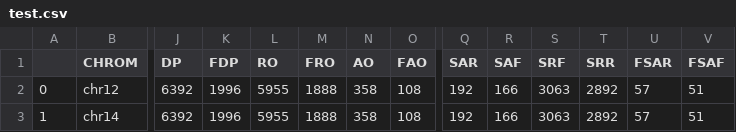
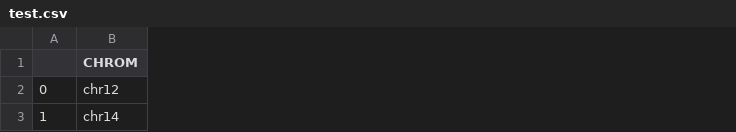
Before and after one commit to GAMariaF/fullFres, a CSV file: db/test.csv, drawn as a sheet; only a part is shown, gaps mark what is left out; the diff covers the shown part only; the diff names each change by its address in the sheet, - before the commit and + after, or states it on an @@ line.

Commit message:
explode_func

```diff
--- a/db/test.csv
+++ b/db/test.csv
-column J (DP), rows 2-3: 6392 | 6392
-column K (FDP), rows 2-3: 1996 | 1996
-column L (RO), rows 2-3: 5955 | 5955
-column M (FRO), rows 2-3: 1888 | 1888
-column N (AO), rows 2-3: 358 | 358
-column O (FAO), rows 2-3: 108 | 108
-column Q (SAR), rows 2-3: 192 | 192
-column R (SAF), rows 2-3: 166 | 166
-column S (SRF), rows 2-3: 3063 | 3063
-column T (SRR), rows 2-3: 2892 | 2892
-column U (FSAR), rows 2-3: 57 | 57
-column V (FSAF), rows 2-3: 51 | 51
```
Also changed, not shown: 3 removed columns elsewhere in this file, 3 other files.
